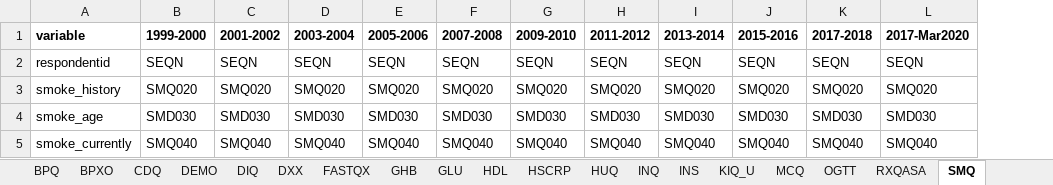
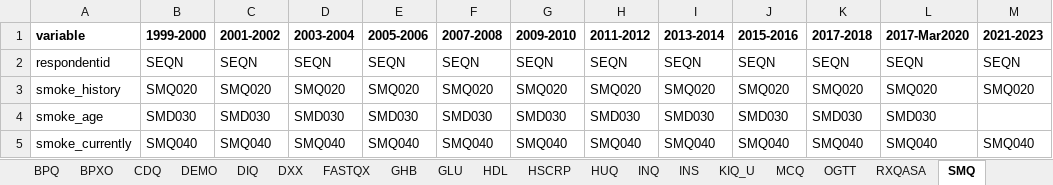
Before and after one commit to jvargh7/nhanes_ckm, an Excel workbook: data/CKM Variable List.xlsx, sheet SMQ, drawn as a sheet; values as stored, in another font and other column widths than the file's, no borders; the diff names each change by its address in the sheet, - before the commit and + after, or states it on an @@ line.

```diff
--- a/data/CKM Variable List.xlsx (sheet SMQ)
+++ b/data/CKM Variable List.xlsx (sheet SMQ)
+column M (2021-2023), rows 2-5: SEQN | SMQ020 |  | SMQ040
```
Also changed, not shown: sheet OGTT, sheet MCQ, sheet CDQ, sheet HUQ, sheet ALQ, sheet INQ, 20 more sheets, 6 other files.
